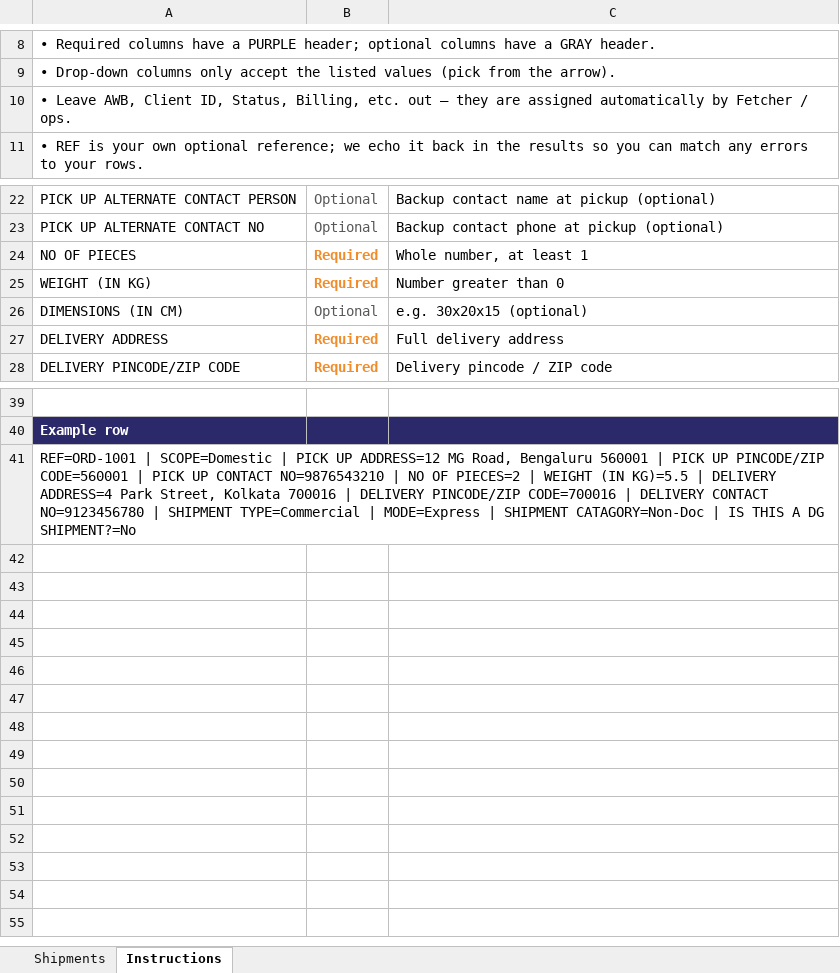
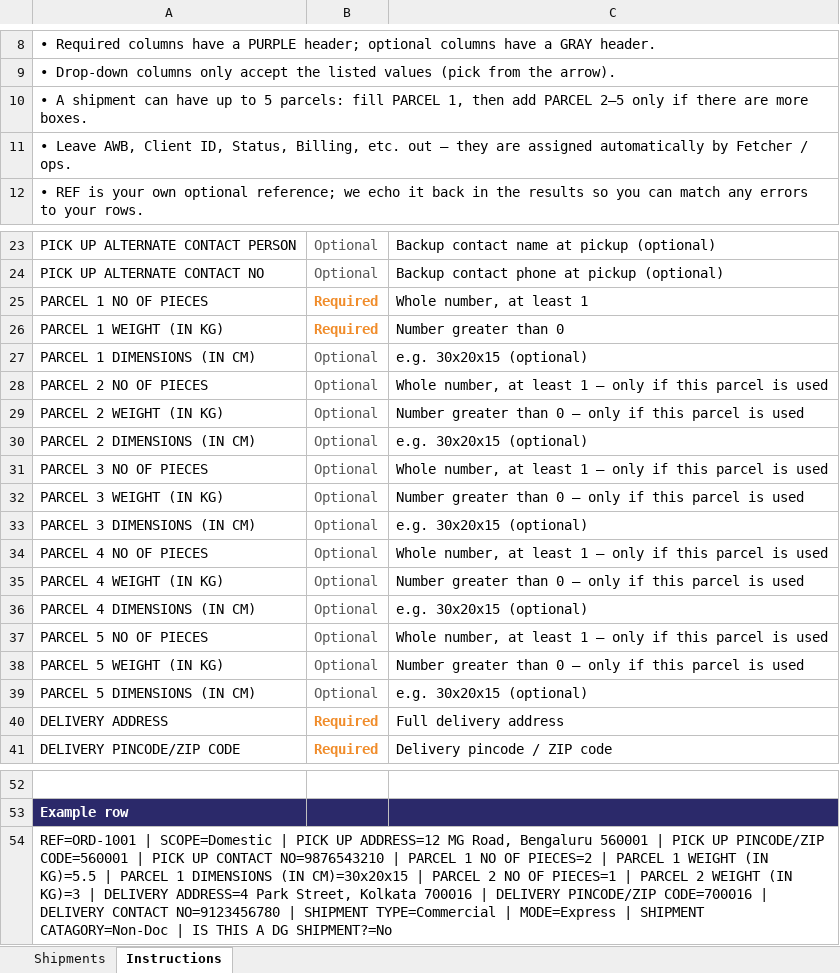
Before and after one commit to fetchercargo/fetcher-cargo-frontend, an Excel workbook: public/templates/fetcher-bulk-shipments-template.xlsx, sheet Instructions, drawn as a sheet; only a part is shown, gaps mark what is left out; values as stored, in another font and other column widths than the file's, no borders; addresses are those after the commit; the diff names each change by its address in the sheet, - before the commit and + after, or states it on an @@ line.

Commit message:
Enhance bulk shipment template to support multiple parcels
- Updated the bulk shipment template to accommodate up to 5 parcels, including fields for pieces, weight, and dimensions for each parcel.
- Refactored the generation script to dynamically create column headers and validation rules for the new parcel structure.
- Improved user instructions to clarify how to fill out parcel information in the template.

```diff
--- a/public/templates/fetcher-bulk-shipments-template.xlsx (sheet Instructions)
+++ b/public/templates/fetcher-bulk-shipments-template.xlsx (sheet Instructions)
+row 10: • A shipment can have up to 5 parcels: fill PARCEL 1, then add PARCEL 2–5 only if there are more boxes.
-A25: NO OF PIECES
+A25: PARCEL 1 NO OF PIECES
-A26: WEIGHT (IN KG)
+A26: PARCEL 1 WEIGHT (IN KG)
-A27: DIMENSIONS (IN CM)
+A27: PARCEL 1 DIMENSIONS (IN CM)
+row 28: PARCEL 2 NO OF PIECES | Optional | Whole number, at least 1 — only if this parcel is used
+row 29: PARCEL 2 WEIGHT (IN KG) | Optional | Number greater than 0 — only if this parcel is used
+row 30: PARCEL 2 DIMENSIONS (IN CM) | Optional | e.g. 30x20x15 (optional)
+row 31: PARCEL 3 NO OF PIECES | Optional | Whole number, at least 1 — only if this parcel is used
+row 32: PARCEL 3 WEIGHT (IN KG) | Optional | Number greater than 0 — only if this parcel is used
+row 33: PARCEL 3 DIMENSIONS (IN CM) | Optional | e.g. 30x20x15 (optional)
+row 34: PARCEL 4 NO OF PIECES | Optional | Whole number, at least 1 — only if this parcel is used
+row 35: PARCEL 4 WEIGHT (IN KG) | Optional | Number greater than 0 — only if this parcel is used
+row 36: PARCEL 4 DIMENSIONS (IN CM) | Optional | e.g. 30x20x15 (optional)
+row 37: PARCEL 5 NO OF PIECES | Optional | Whole number, at least 1 — only if this parcel is used
+row 38: PARCEL 5 WEIGHT (IN KG) | Optional | Number greater than 0 — only if this parcel is used
+row 39: PARCEL 5 DIMENSIONS (IN CM) | Optional | e.g. 30x20x15 (optional)
-A54: …NO=9876543210 | NO OF PIECES=2 | WEIGHT (IN KG)=5.5 | DELIVERY…
+A54: …NO=9876543210 | PARCEL 1 NO OF PIECES=2 | PARCEL 1 WEIGHT (IN KG)=5.5 | PARCEL 1 DIMENSIONS (IN CM)=30x20x15 | PARCEL 2 NO OF PIECES=1 | PARCEL 2 WEIGHT (IN KG)=3 | DELIVERY…
```
Also changed, not shown: sheet Shipments, 1 other file.
